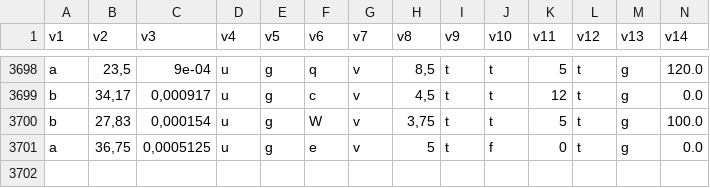
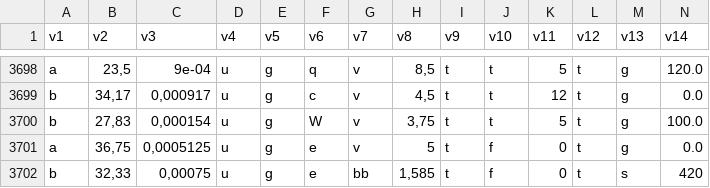
Before and after one commit to andrade-daniel/yay-or-nay-app, a CSV file: artifacts/training_upd.csv, drawn as a sheet; only a part is shown, gaps mark what is left out; rows hold the shown columns only; the diff names each change by its address in the sheet, - before the commit and + after, or states it on an @@ line.

```diff
--- a/artifacts/training_upd.csv
+++ b/artifacts/training_upd.csv
+row 3702: b | 32,33 | 0,00075 | u | g | e | bb | 1,585 | t | f | 0 | t | s | 420
```
Also changed, not shown: 3 other files.
